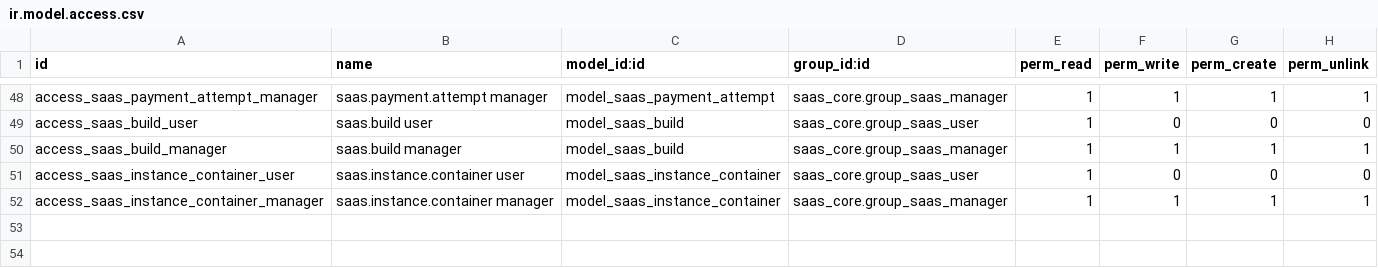
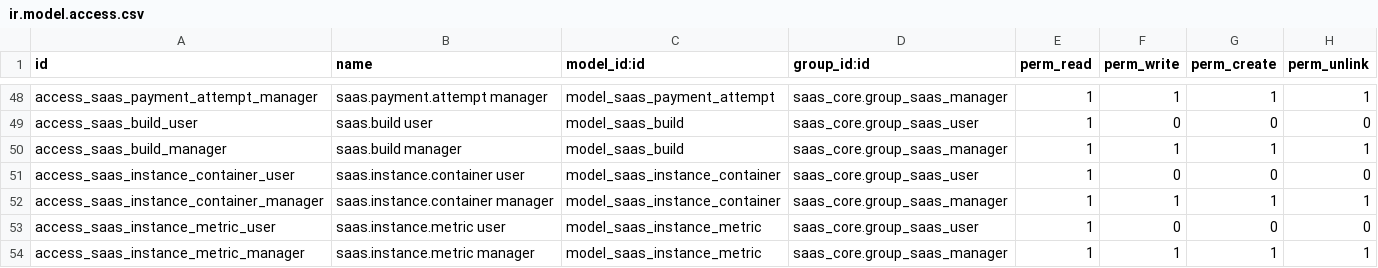
Before and after one commit to moutazmuhammad/saas, a CSV file: saas_core/security/ir.model.access.csv, drawn as a sheet; only a part is shown, gaps mark what is left out; the diff names each change by its address in the sheet, - before the commit and + after, or states it on an @@ line.

```diff
--- a/saas_core/security/ir.model.access.csv
+++ b/saas_core/security/ir.model.access.csv
+row 53: access_saas_instance_metric_user | saas.instance.metric user | model_saas_instance_metric | saas_core.group_saas_user | 1 | 0 | 0 | 0
+row 54: access_saas_instance_metric_manager | saas.instance.metric manager | model_saas_instance_metric | saas_core.group_saas_manager | 1 | 1 | 1 | 1
```
Also changed, not shown: 17 other files.
